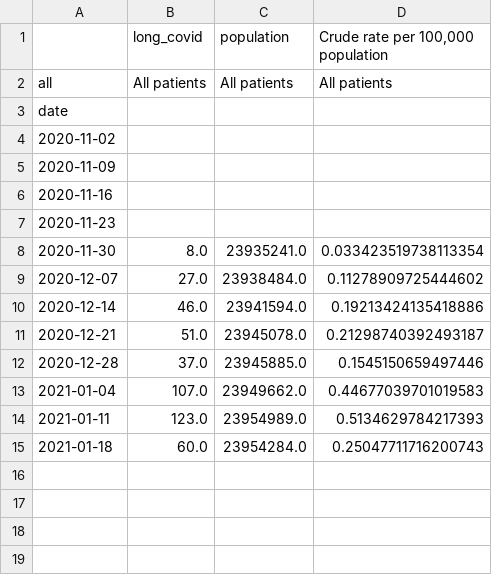
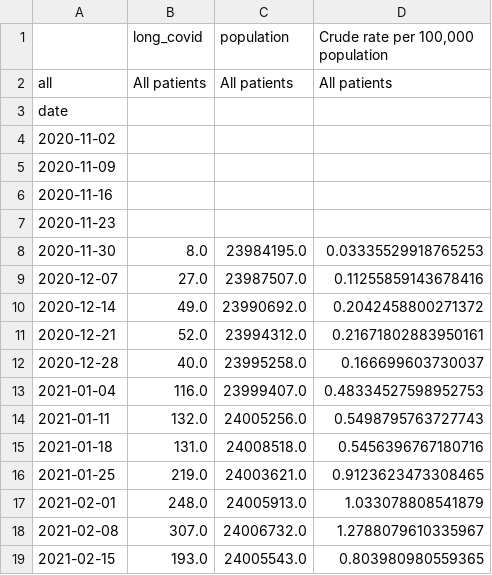
Before and after one commit to opensafely/long-covid, a CSV file: released_outputs/all_rate.csv, drawn as a sheet.

```diff
--- a/released_outputs/all_rate.csv
+++ b/released_outputs/all_rate.csv
@@ -7,9 +7,13 @@ date,,,
 2020-11-23,,,
-2020-11-30,8.0,23935241.0,0.033423519738113354
-2020-12-07,27.0,23938484.0,0.11278909725444602
-2020-12-14,46.0,23941594.0,0.19213424135418886
-2020-12-21,51.0,23945078.0,0.21298740392493187
-2020-12-28,37.0,23945885.0,0.1545150659497446
-2021-01-04,107.0,23949662.0,0.44677039701019583
-2021-01-11,123.0,23954989.0,0.5134629784217393
-2021-01-18,60.0,23954284.0,0.25047711716200743
+2020-11-30,8.0,23984195.0,0.03335529918765253
+2020-12-07,27.0,23987507.0,0.11255859143678416
+2020-12-14,49.0,23990692.0,0.2042458800271372
+2020-12-21,52.0,23994312.0,0.21671802883950161
+2020-12-28,40.0,23995258.0,0.166699603730037
+2021-01-04,116.0,23999407.0,0.48334527598952753
+2021-01-11,132.0,24005256.0,0.5498795763727743
+2021-01-18,131.0,24008518.0,0.5456396767180716
+2021-01-25,219.0,24003621.0,0.9123623473308465
+2021-02-01,248.0,24005913.0,1.033078808541879
+2021-02-08,307.0,24006732.0,1.2788079610335967
+2021-02-15,193.0,24005543.0,0.803980980559365
```
Also changed, not shown: released_outputs/age_group_rate.csv, released_outputs/covid_record_rate.csv, 4 other files.
